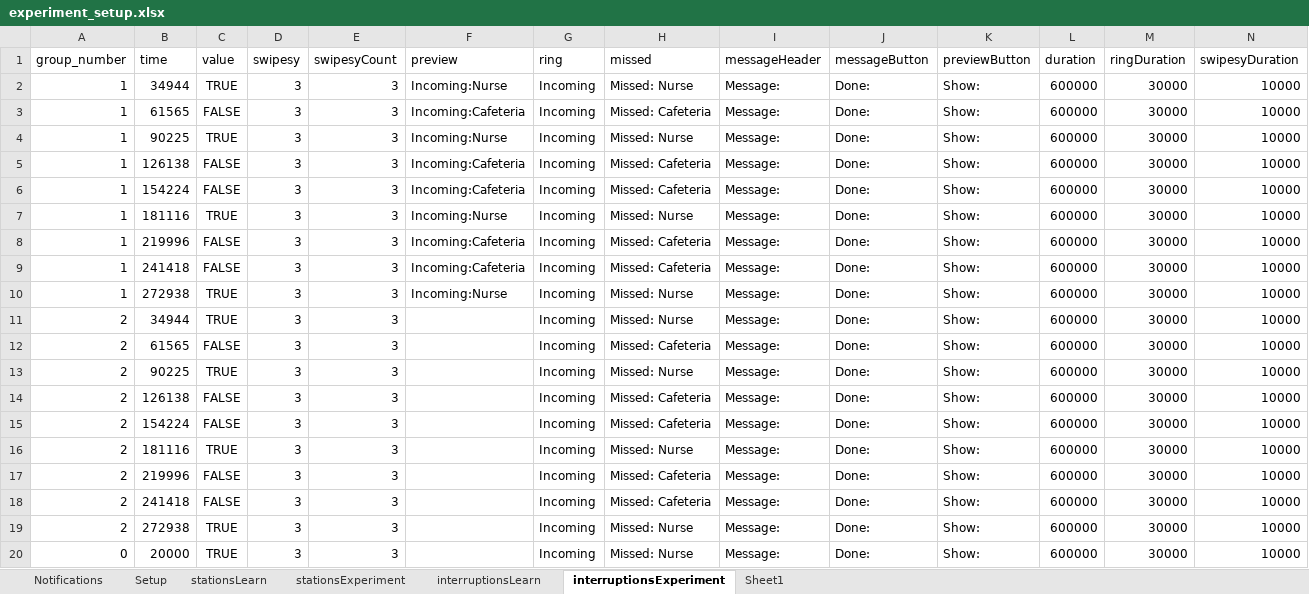
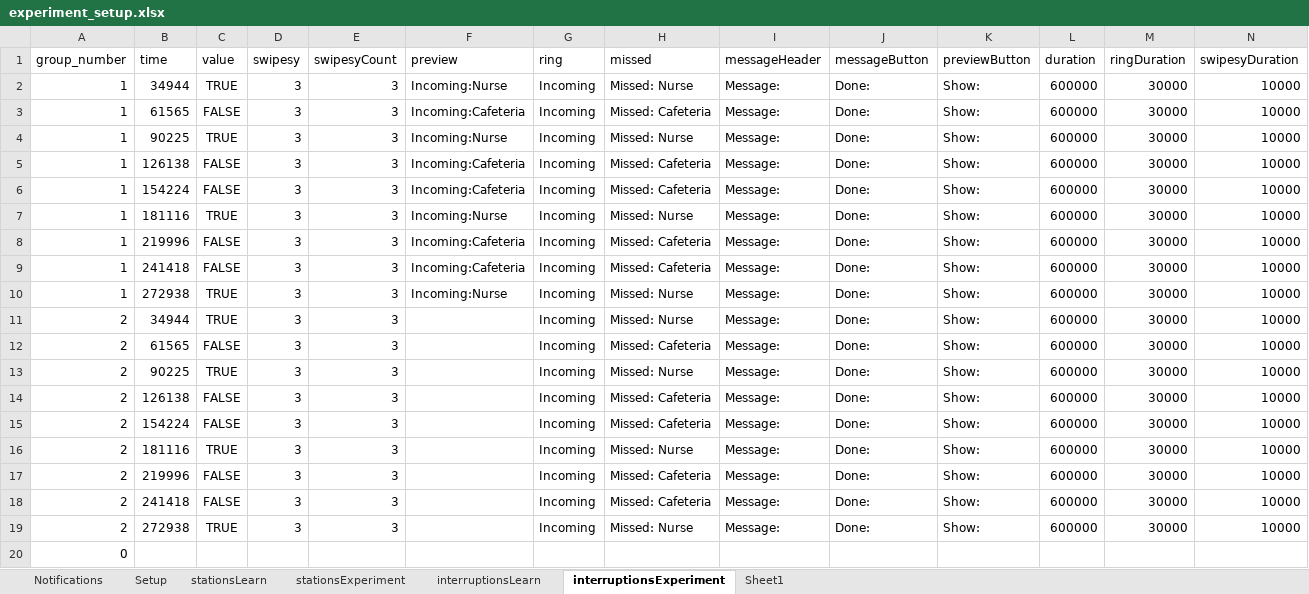
Before and after one commit to frankbolton/pethospital, an Excel workbook: experiment_setup.xlsx, sheet interruptionsExperiment, drawn as a sheet; values as stored, in another font and other column widths than the file's, no borders; removed rows and columns are numbered as before the commit, all else as after; the diff names each change by its address in the sheet, - before the commit and + after, or states it on an @@ line.

Commit message:
limit score to 0-100%, removed interrupt on condition 2

```diff
--- a/experiment_setup.xlsx (sheet interruptionsExperiment)
+++ b/experiment_setup.xlsx (sheet interruptionsExperiment)
-row 20: 0 | 20000 | TRUE | 3 | 3 |  | Incoming | Missed: Nurse | Message: | Done: | Show: | 600000 | 30000 | 10000
+row 20: 0
```
Also changed, not shown: sheet Sheet1, 7 other files.
